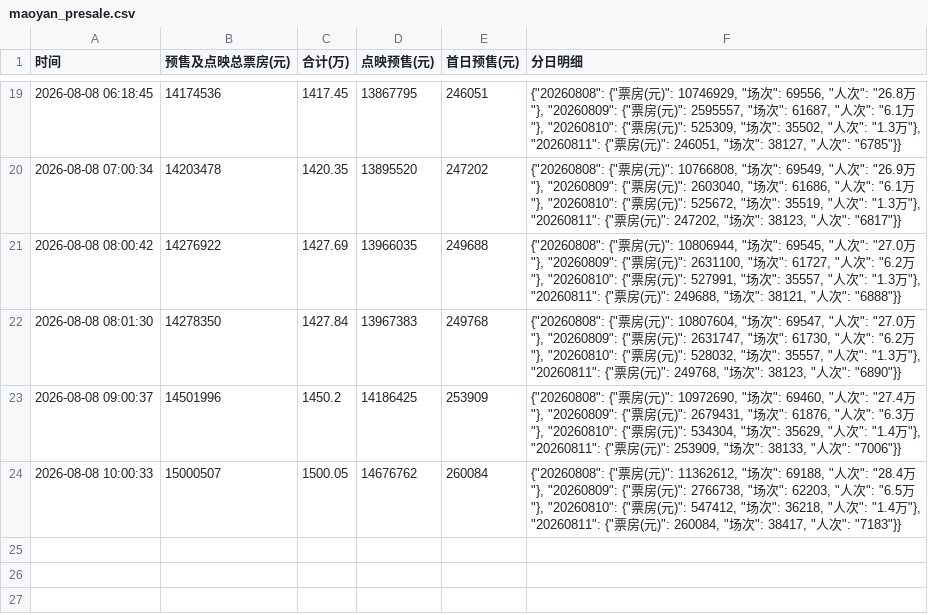
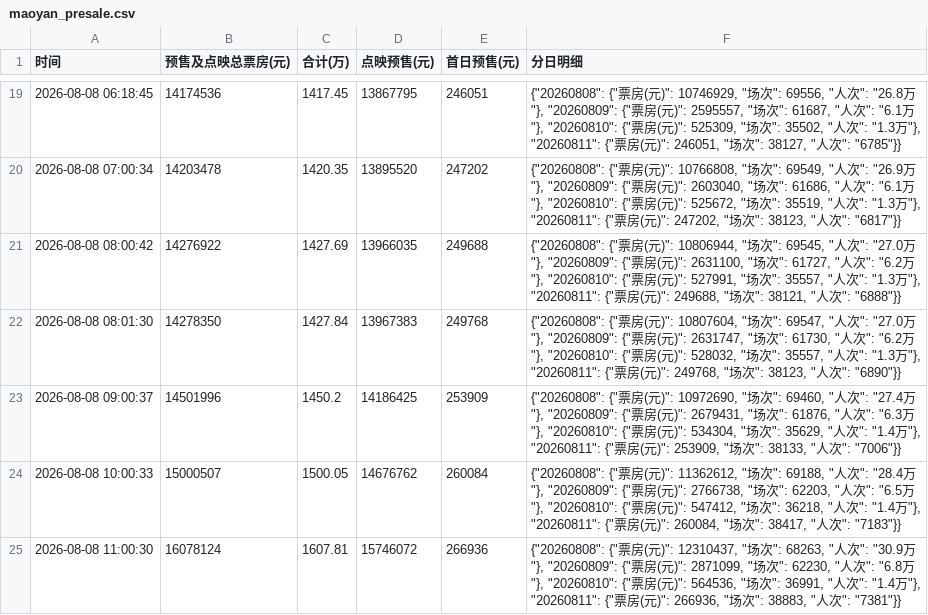
Before and after one commit to vshg245/maoyan-presale, a CSV file: maoyan_presale.csv, drawn as a sheet; only a part is shown, gaps mark what is left out.

Commit message:
chore: update presale data 2026-08-08 11:00

```diff
--- a/maoyan_presale.csv
+++ b/maoyan_presale.csv
@@ -24 +24,2 @@
 2026-08-08 10:00:33,15000507,1500.05,14676762,260084,"{""20260808"": {""票房(元)"": 11362612, ""场次"": 69188, ""人次"": ""28.4万""}, ""20260809"": {""票房(元)"": 2766738, ""场次"": 62203, ""人次"": ""6.5万""}, ""20260810"": {""票房(元)"": 547412, ""场次"": 36218, ""人次"": ""1.4万""}, ""20260811"": {""票房(元)"": 260084, ""场次"": 38417, ""人次"": ""7183""}}"
+2026-08-08 11:00:30,16078124,1607.81,15746072,266936,"{""20260808"": {""票房(元)"": 12310437, ""场次"": 68263, ""人次"": ""30.9万""}, ""20260809"": {""票房(元)"": 2871099, ""场次"": 62230, ""人次"": ""6.8万""}, ""20260810"": {""票房(元)"": 564536, ""场次"": 36991, ""人次"": ""1.4万""}, ""20260811"": {""票房(元)"": 266936, ""场次"": 38883, ""人次"": ""7381""}}"
```
